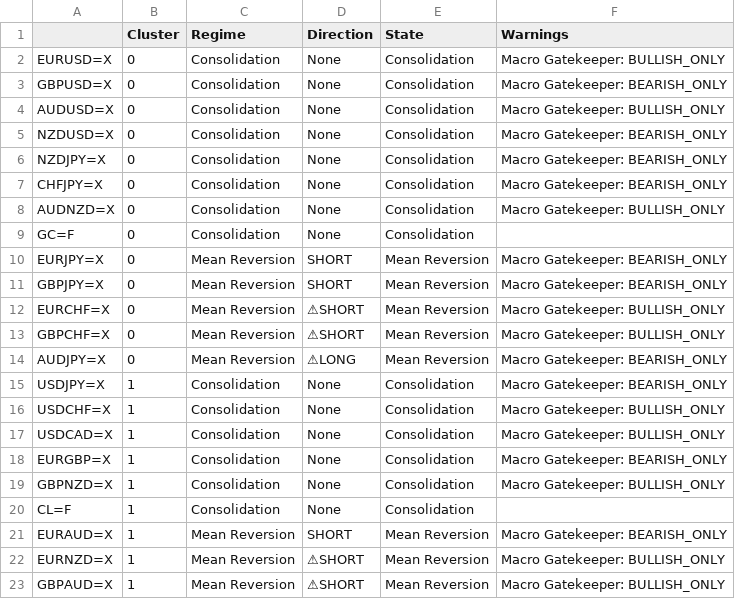
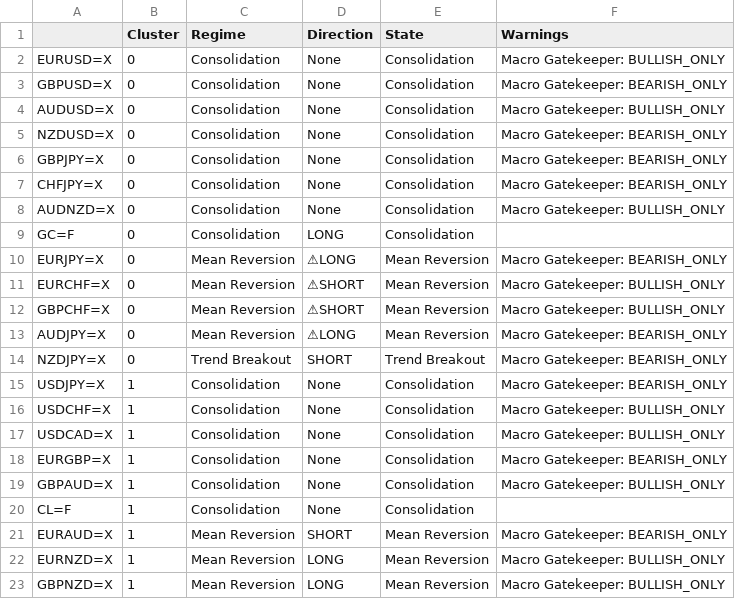
Before and after one commit to victorlemasi/HMM-CODE, a CSV file: analysis_summary.csv, drawn as a sheet; removed rows and columns are numbered as before the commit, all else as after; the diff names each change by its address in the sheet, - before the commit and + after, or states it on an @@ line.

Commit message:
Update from local analysis

```diff
--- a/analysis_summary.csv
+++ b/analysis_summary.csv
-A6: NZDJPY=X
+A6: GBPJPY=X
-D9 (Direction): None
+D9 (Direction): LONG
-D10 (Direction): SHORT
+D10 (Direction): ⚠LONG
-row 11: GBPJPY=X | 0 | Mean Reversion | SHORT | Mean Reversion | Macro Gatekeeper: BEARISH_ONLY
+row 14: NZDJPY=X | 0 | Trend Breakout | SHORT | Trend Breakout | Macro Gatekeeper: BEARISH_ONLY
-A19: GBPNZD=X
+A19: GBPAUD=X
-D22:D23 (Direction): ⚠SHORT
+D22:D23 (Direction): LONG
-A23: GBPAUD=X
+A23: GBPNZD=X
```
Also changed, not shown: 2 other files.
